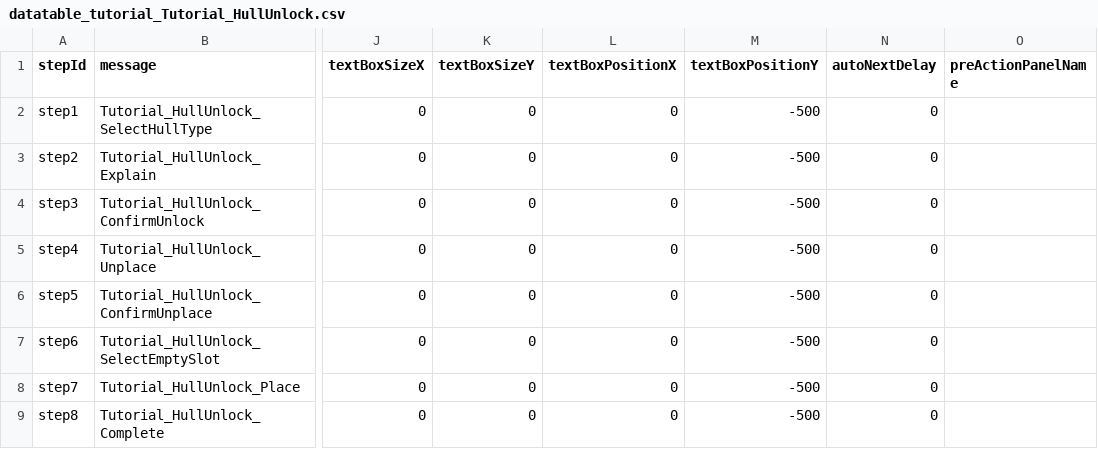
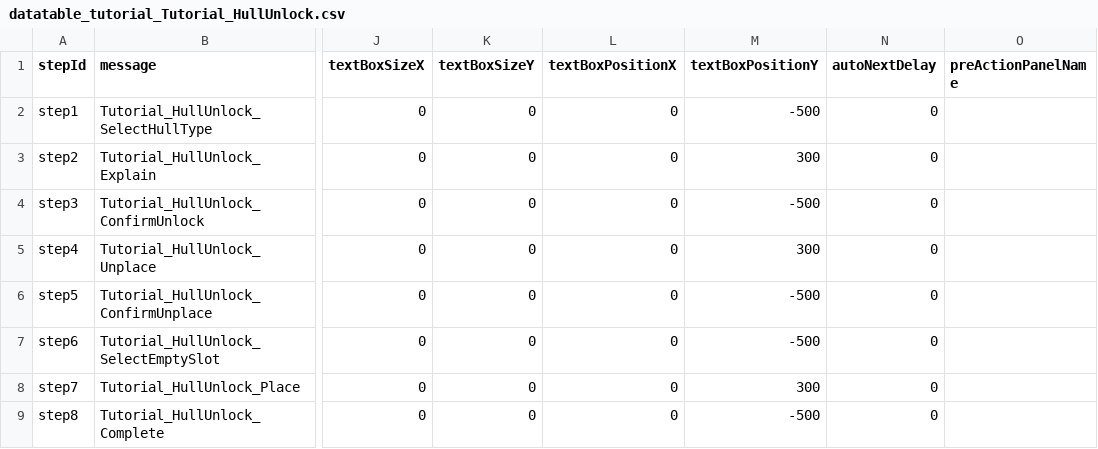
Before and after one commit to gsyan/thefirst_client_unity, a CSV file: Assets/Resources/DataTable/Tutorial/csv/datatable_tutorial_Tutorial_HullUnlock.csv, drawn as a sheet; only a part is shown, gaps mark what is left out; the diff names each change by its address in the sheet, - before the commit and + after, or states it on an @@ line.

```diff
--- a/Assets/Resources/DataTable/Tutorial/csv/datatable_tutorial_Tutorial_HullUnlock.csv
+++ b/Assets/Resources/DataTable/Tutorial/csv/datatable_tutorial_Tutorial_HullUnlock.csv
-M3 (textBoxPositionY): -500
+M3 (textBoxPositionY): 300
-M5 (textBoxPositionY): -500
+M5 (textBoxPositionY): 300
-M8 (textBoxPositionY): -500
+M8 (textBoxPositionY): 300
```
Also changed, not shown: 4 other files.
